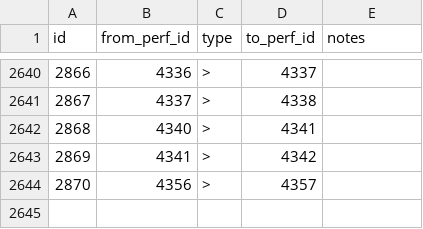
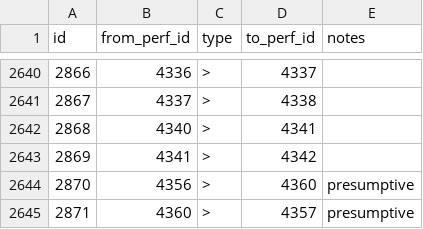
Before and after one commit to alxndr/almost-dead-net, a CSV file: src/data/csv/segues.csv, drawn as a sheet; only a part is shown, gaps mark what is left out.

```diff
--- a/src/data/csv/segues.csv
+++ b/src/data/csv/segues.csv
@@ -2643,2 +2643,3 @@ id,from_perf_id,type,to_perf_id,notes
 2869,4341,>,4342,
-2870,4356,>,4357,
+2870,4356,>,4360,presumptive
+2871,4360,>,4357,presumptive
```
Also changed, not shown: src/data/csv/sets.csv, src/data/csv/songperformances.csv, 1 other file.
